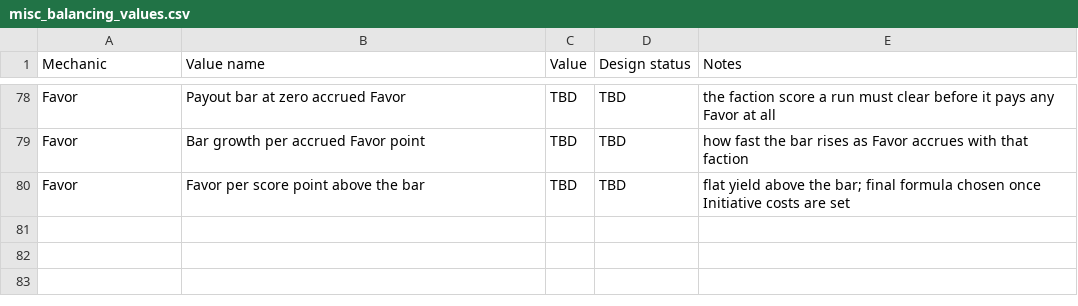
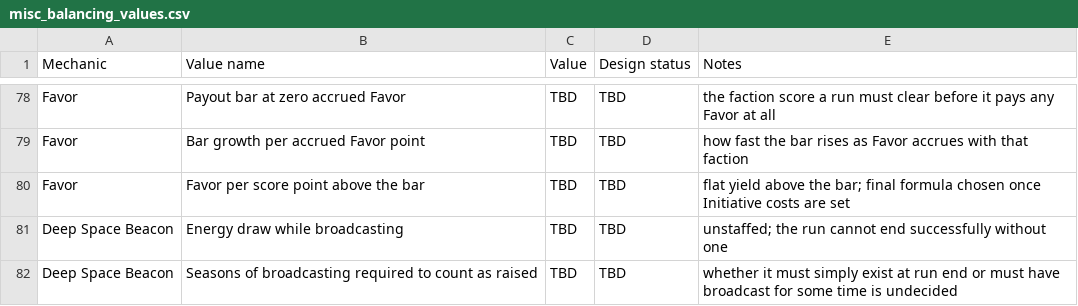
Before and after one commit to Kirkules/exofarm-vibe, a CSV file: full_design/data/misc_balancing_values.csv, drawn as a sheet; only a part is shown, gaps mark what is left out; the diff names each change by its address in the sheet, - before the commit and + after, or states it on an @@ line.

```diff
--- a/full_design/data/misc_balancing_values.csv
+++ b/full_design/data/misc_balancing_values.csv
+row 81: Deep Space Beacon | Energy draw while broadcasting | TBD | TBD | unstaffed; the run cannot end successfully without one
+row 82: Deep Space Beacon | Seasons of broadcasting required to count as raised | TBD | TBD | whether it must simply exist at run end or must have broadcast for some time is undecided
```
Also changed, not shown: full_design/data/building_construction_costs.csv, full_design/data/buildings.csv, 5 other files.
